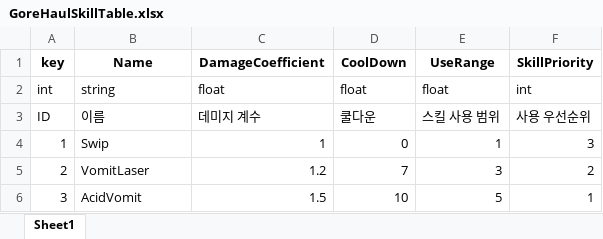
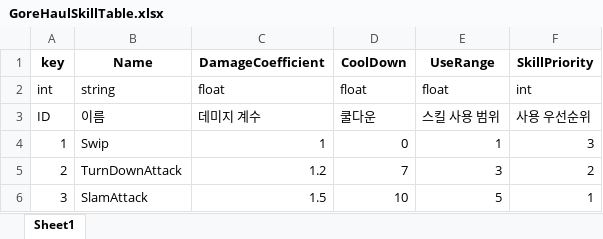
Before and after one commit to Anbak98/INFEST, an Excel workbook: INFEST_Project/Util/ExcelToJsonWizard.v1.0.6/excel_files/GoreHaulSkillTable.xlsx, sheet Sheet1, drawn as a sheet; values as stored, in another font and other column widths than the file's, no borders; the diff names each change by its address in the sheet, - before the commit and + after, or states it on an @@ line.

Commit message:
feat: Add Data Loader, Json (엘리트 몬스터 스킬테이블, 스폰 테이블) 2차

```diff
--- a/INFEST_Project/Util/ExcelToJsonWizard.v1.0.6/excel_files/GoreHaulSkillTable.xlsx (sheet Sheet1)
+++ b/INFEST_Project/Util/ExcelToJsonWizard.v1.0.6/excel_files/GoreHaulSkillTable.xlsx (sheet Sheet1)
-B5 (Name): VomitLaser
+B5 (Name): TurnDownAttack
-B6 (Name): AcidVomit
+B6 (Name): SlamAttack
```
Also changed, not shown: 12 other files.
